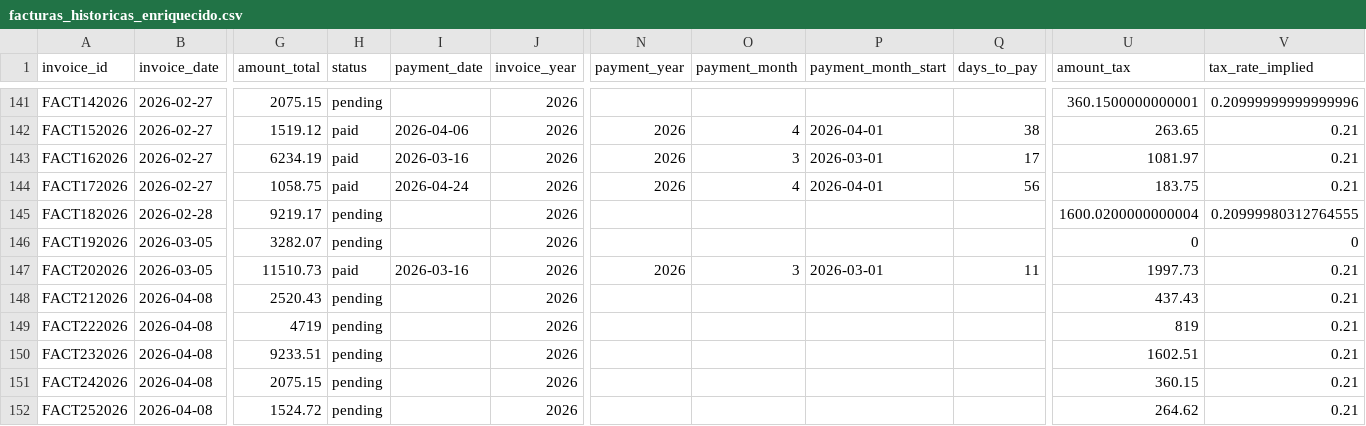
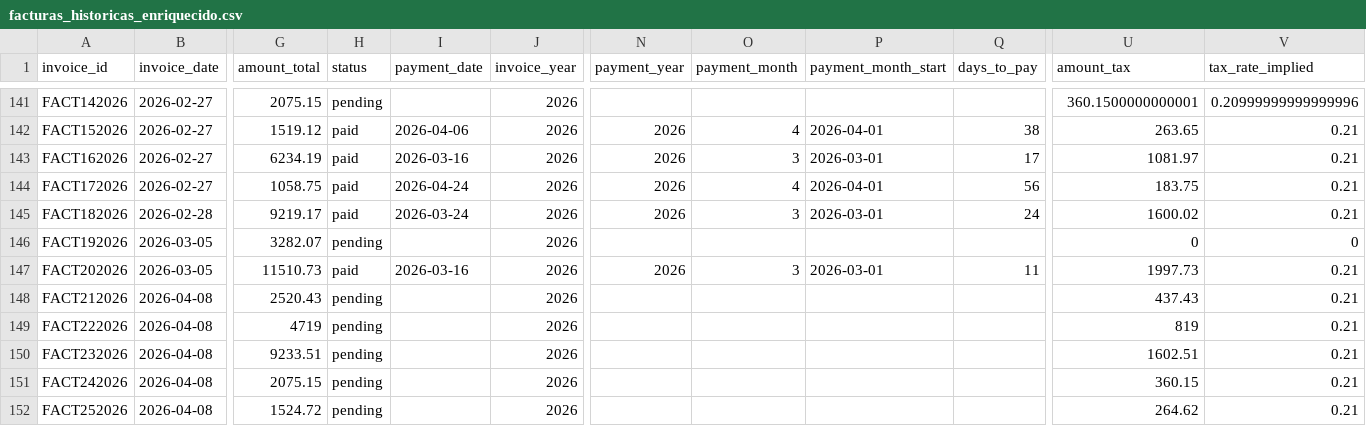
Before and after one commit to ifm1912/dashboard-financiero, a CSV file: public/data/facturas_historicas_enriquecido.csv, drawn as a sheet; only a part is shown, gaps mark what is left out; the diff names each change by its address in the sheet, - before the commit and + after, or states it on an @@ line.

Commit message:
Auto-sync facturas: editar FACT182026

```diff
--- a/public/data/facturas_historicas_enriquecido.csv
+++ b/public/data/facturas_historicas_enriquecido.csv
-H145 (status): pending
+H145 (status): paid
-I145 (payment_date): (empty)
+I145 (payment_date): 2026-03-24
-N145 (payment_year): (empty)
+N145 (payment_year): 2026
-O145 (payment_month): (empty)
+O145 (payment_month): 3
-P145 (payment_month_start): (empty)
+P145 (payment_month_start): 2026-03-01
-Q145 (days_to_pay): (empty)
+Q145 (days_to_pay): 24
-U145 (amount_tax): 1600.0200000000004
+U145 (amount_tax): 1600.02
-V145 (tax_rate_implied): 0.20999980312764555
+V145 (tax_rate_implied): 0.21
```
